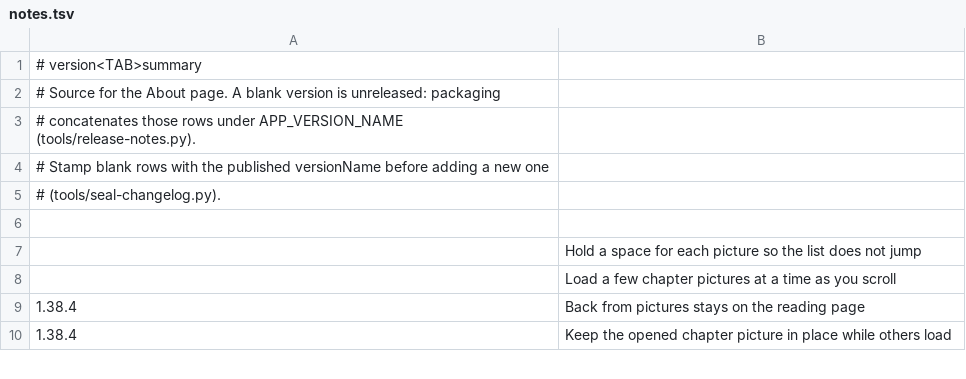
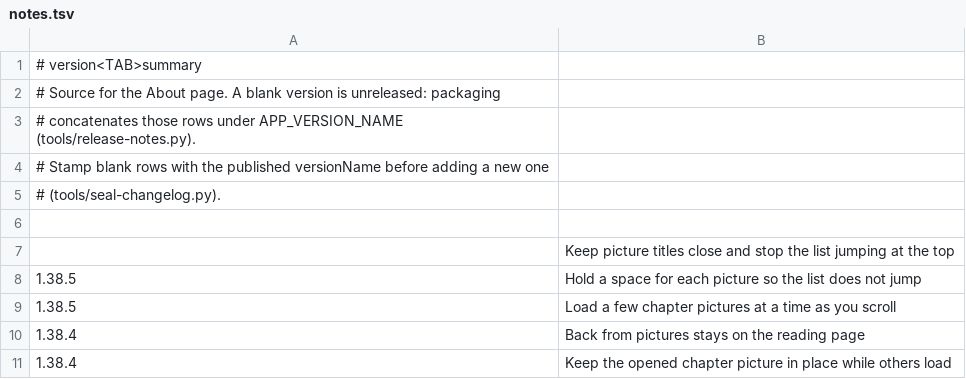
Before and after one commit to vtlinh/novels, a TSV file: android/changelog/notes.tsv, drawn as a sheet; only a part is shown.

```diff
--- a/android/changelog/notes.tsv
+++ b/android/changelog/notes.tsv
@@ -6,4 +6,5 @@
 
-	Hold a space for each picture so the list does not jump
-	Load a few chapter pictures at a time as you scroll
+	Keep picture titles close and stop the list jumping at the top
+1.38.5	Hold a space for each picture so the list does not jump
+1.38.5	Load a few chapter pictures at a time as you scroll
 1.38.4	Back from pictures stays on the reading page
```
Also changed, not shown: 3 other files.
